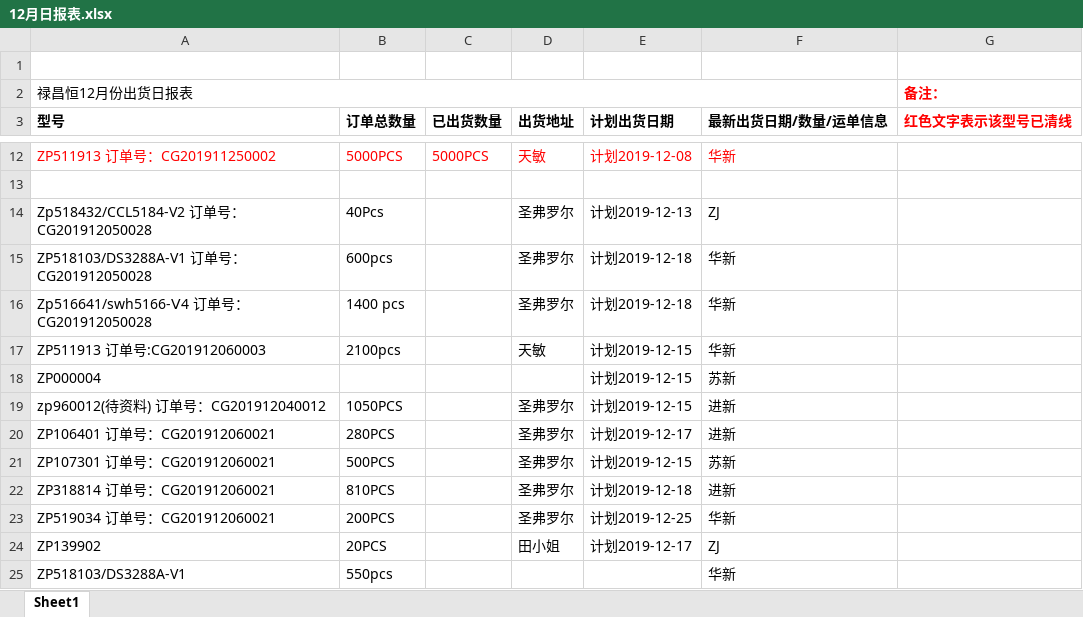
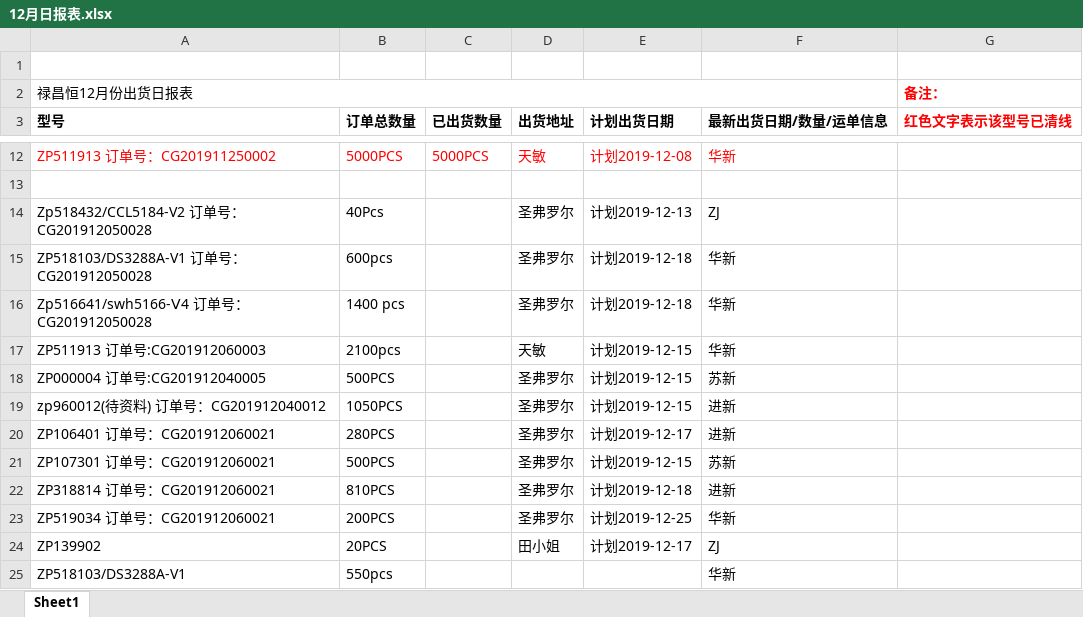
Before and after one commit to foreverco/lch_table, an Excel workbook: 禄昌恒最终表格/2019/12月日报表.xlsx, sheet Sheet1, drawn as a sheet; only a part is shown, gaps mark what is left out; values as stored, in another font and other column widths than the file's, no borders; removed rows and columns are numbered as before the commit, all else as after; the diff names each change by its address in the sheet, - before the commit and + after, or states it on an @@ line.

```diff
--- a/禄昌恒最终表格/2019/12月日报表.xlsx (sheet Sheet1)
+++ b/禄昌恒最终表格/2019/12月日报表.xlsx (sheet Sheet1)
-row 18: ZP000004 |  |  |  | 计划2019-12-15 | 苏新
+row 18: ZP000004 订单号:CG201912040005 | 500PCS |  | 圣弗罗尔 | 计划2019-12-15 | 苏新
```
Also changed, not shown: 1 other file.
